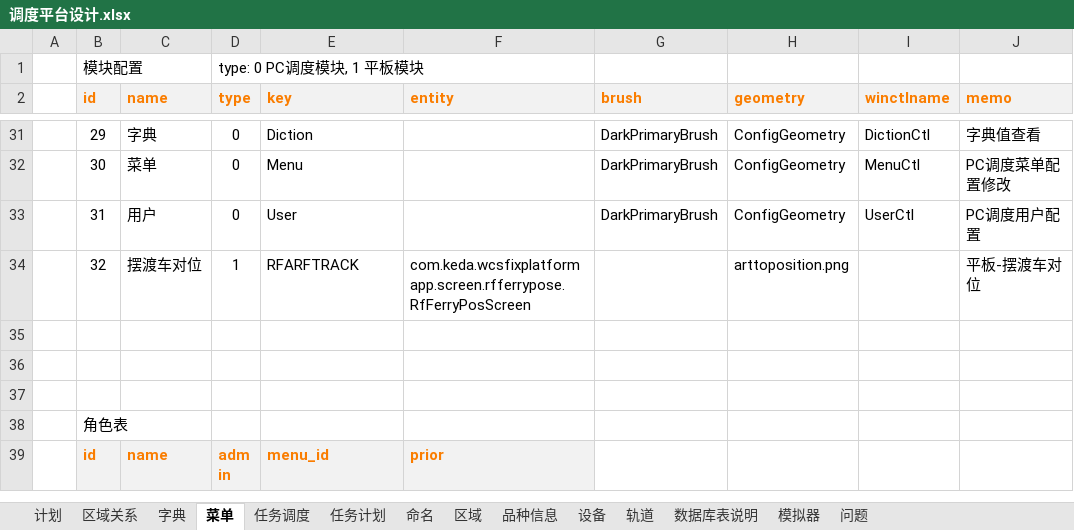
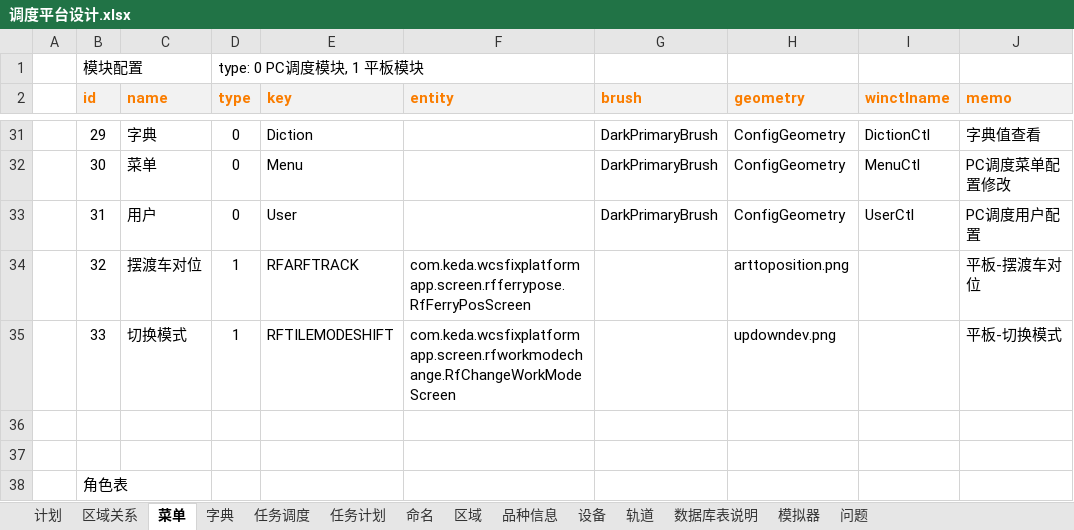
Before and after one commit to mingandrew/WCS_INTEGRATE, an Excel workbook: file/调度平台设计.xlsx, sheet 菜单, drawn as a sheet; only a part is shown, gaps mark what is left out; the shorter side is filled out with more unchanged rows; values as stored, in another font and other column widths than the file's, no borders; the diff names each change by its address in the sheet, - before the commit and + after, or states it on an @@ line.

Commit message:
切换模式【字典】

```diff
--- a/file/调度平台设计.xlsx (sheet 菜单)
+++ b/file/调度平台设计.xlsx (sheet 菜单)
@@ sheet tab order changed: 计划 | 区域关系 | 菜单 | 字典 | 任务调度 | 任务计划 | 命名 | 区域 | 品种信息 | 设备 | 轨道 | 数据库表说明 | 模拟器 | 问题 @@
-row 35: (empty)
+row 35:  | 33 | 切换模式 | 1 | RFTILEMODESHIFT | com.keda.wcsfixplatformapp.screen.rfworkmodechange.RfChangeWorkModeScreen |  | updowndev.png |  | 平板-切换模式
```
Also changed, not shown: 1 other file.
